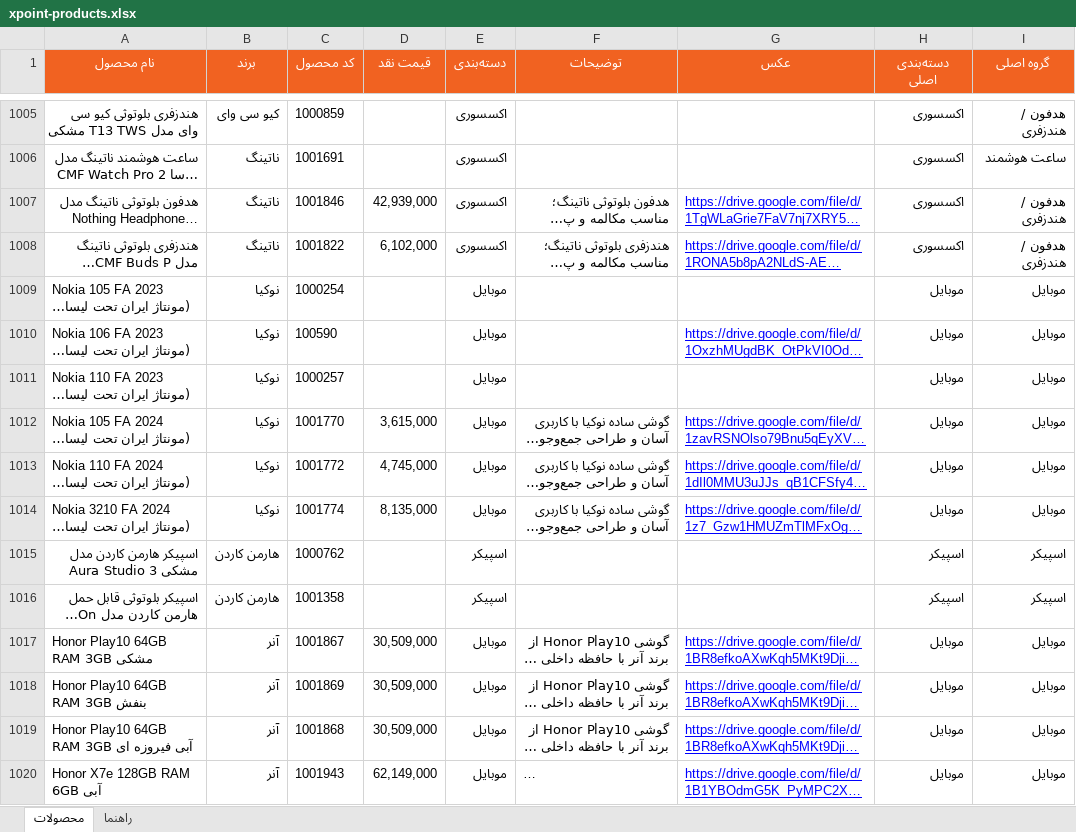
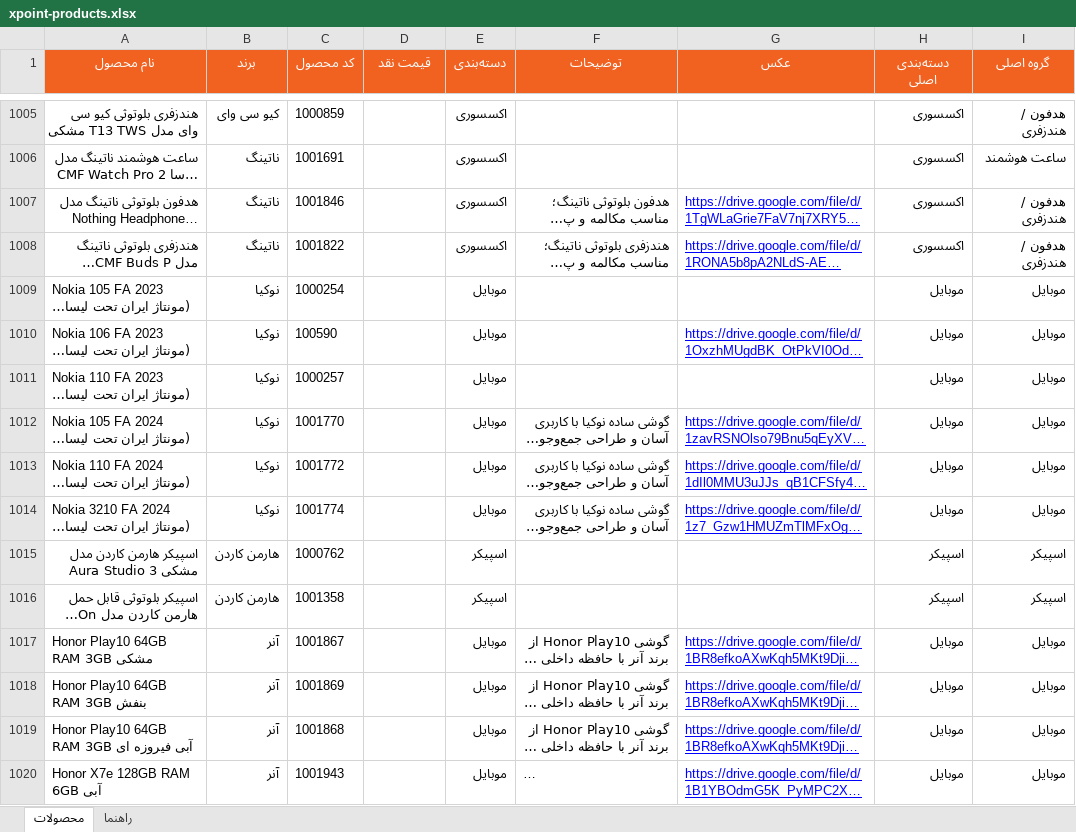
Before and after one commit to jitxpoint-hub/xpoint-catalog, an Excel workbook: data/xpoint-products.xlsx, sheet محصولات, drawn as a sheet; only a part is shown, gaps mark what is left out; long unchanged cells end in …; values as stored, in another font and other column widths than the file's, no borders; charts and pictures and conditional formats not drawn; the diff covers the shown part only; the diff names each change by its address in the sheet, - before the commit and + after, or states it on an @@ line.

```diff
--- a/data/xpoint-products.xlsx (sheet محصولات)
+++ b/data/xpoint-products.xlsx (sheet محصولات)
-D1007 (قیمت نقد): 42,939,000
+D1007 (قیمت نقد): (empty)
-D1008 (قیمت نقد): 6,102,000
+D1008 (قیمت نقد): (empty)
-D1012 (قیمت نقد): 3,615,000
+D1012 (قیمت نقد): (empty)
-D1013 (قیمت نقد): 4,745,000
+D1013 (قیمت نقد): (empty)
-D1014 (قیمت نقد): 8,135,000
+D1014 (قیمت نقد): (empty)
-D1017:D1019 (قیمت نقد): 30,509,000
+D1017:D1019 (قیمت نقد): (empty)
-D1020 (قیمت نقد): 62,149,000
+D1020 (قیمت نقد): (empty)
```
Also changed, not shown: 66 edited cells elsewhere in this sheet, 1 other file.
